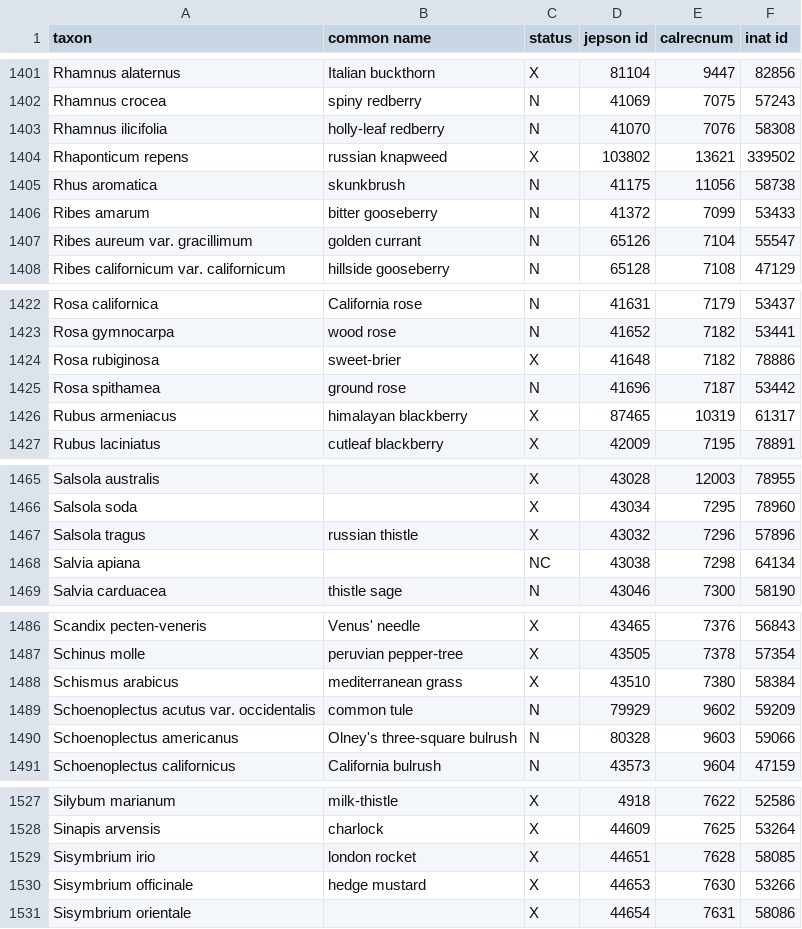
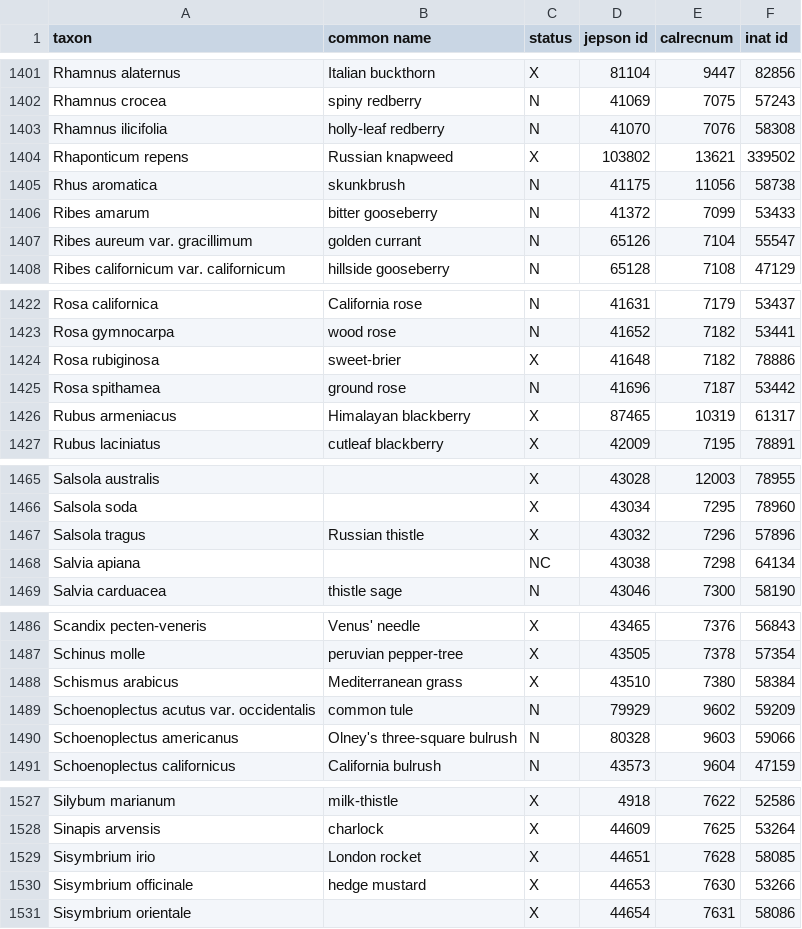
Before and after one commit to ca-plants/ebplants, a CSV file: data/taxa.csv, drawn as a sheet; only a part is shown, gaps mark what is left out; the diff covers the shown part only.

```diff
--- a/data/taxa.csv
+++ b/data/taxa.csv
@@ -1403,3 +1403,3 @@ Rhamnus crocea,spiny redberry,N,41069,7075,57243
 Rhamnus ilicifolia,holly-leaf redberry,N,41070,7076,58308
-Rhaponticum repens,russian knapweed,X,103802,13621,339502
+Rhaponticum repens,Russian knapweed,X,103802,13621,339502
 Rhus aromatica,skunkbrush,N,41175,11056,58738
@@ -1425,3 +1425,3 @@ Rosa rubiginosa,sweet-brier,X,41648,7182,78886
 Rosa spithamea,ground rose,N,41696,7187,53442
-Rubus armeniacus,himalayan blackberry,X,87465,10319,61317
+Rubus armeniacus,Himalayan blackberry,X,87465,10319,61317
 Rubus laciniatus,cutleaf blackberry,X,42009,7195,78891
@@ -1466,3 +1466,3 @@ Salsola australis,,X,43028,12003,78955
 Salsola soda,,X,43034,7295,78960
-Salsola tragus,russian thistle,X,43032,7296,57896
+Salsola tragus,Russian thistle,X,43032,7296,57896
 Salvia apiana,,NC,43038,7298,64134
@@ -1487,3 +1487,3 @@ Scandix pecten-veneris,Venus' needle,X,43465,7376,56843
 Schinus molle,peruvian pepper-tree,X,43505,7378,57354
-Schismus arabicus,mediterranean grass,X,43510,7380,58384
+Schismus arabicus,Mediterranean grass,X,43510,7380,58384
 Schoenoplectus acutus var. occidentalis,common tule,N,79929,9602,59209
@@ -1528,3 +1528,3 @@ Silybum marianum,milk-thistle,X,4918,7622,52586
 Sinapis arvensis,charlock,X,44609,7625,53264
-Sisymbrium irio,london rocket,X,44651,7628,58085
+Sisymbrium irio,London rocket,X,44651,7628,58085
 Sisymbrium officinale,hedge mustard,X,44653,7630,53266
```
Also changed, not shown: 5 edited cells elsewhere in this file, 4 other files.
